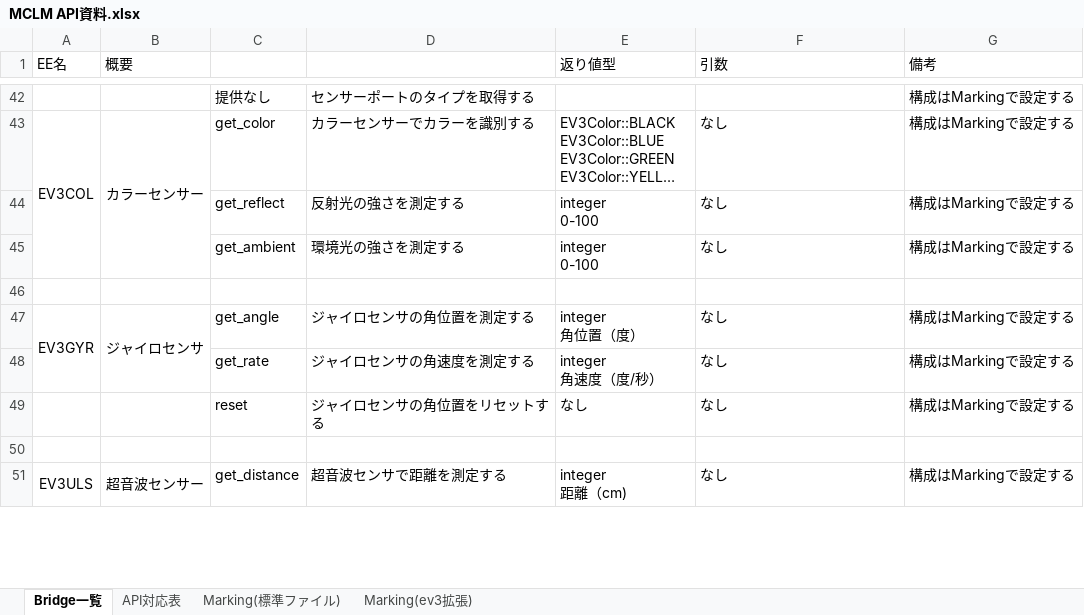
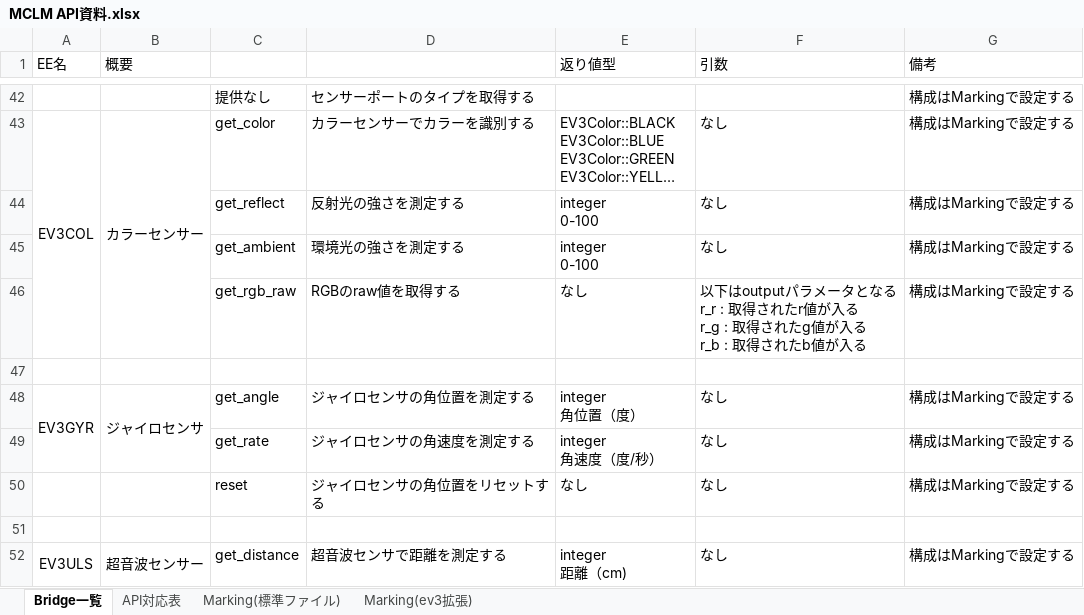
Before and after one commit to cortlandstarrett/modelsjp, an Excel workbook: MCLM/docs/MCLM API資料.xlsx, sheet Bridge一覧, drawn as a sheet; only a part is shown, gaps mark what is left out; long unchanged cells end in …; values as stored, in another font and other column widths than the file's, no borders; ↵ is a line break in a cell; the diff names each change by its address in the sheet, - before the commit and + after, or states it on an @@ line.

```diff
--- a/MCLM/docs/MCLM API資料.xlsx (sheet Bridge一覧)
+++ b/MCLM/docs/MCLM API資料.xlsx (sheet Bridge一覧)
+row 46:  |  | get_rgb_raw | RGBのraw値を取得する | なし | 以下はoutputパラメータとなる ↵ r_r : 取得されたr値が入る ↵ r_g : 取得されたg値が入る ↵ r_b : 取得されたb値が入る | 構成はMarkingで設定する
```
Also changed, not shown: sheet API対応表, 13 other files.
